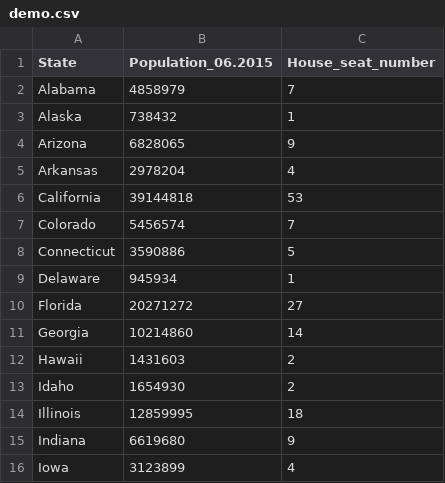
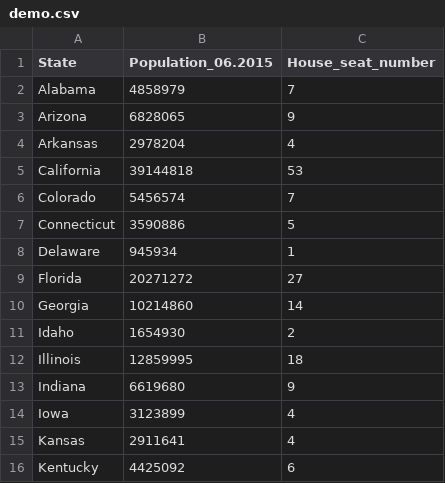
Before and after one commit to wu-yun/USMap, a CSV file: data/demo.csv, drawn as a sheet; only a part is shown; the shorter side is filled out with more unchanged rows; the diff names each change by its address in the sheet, - before the commit and + after, or states it on an @@ line.

```diff
--- a/data/demo.csv
+++ b/data/demo.csv
-row 3: Alaska | 738432 | 1
-row 12: Hawaii | 1431603 | 2
```
Also changed, not shown: 4 other files.
